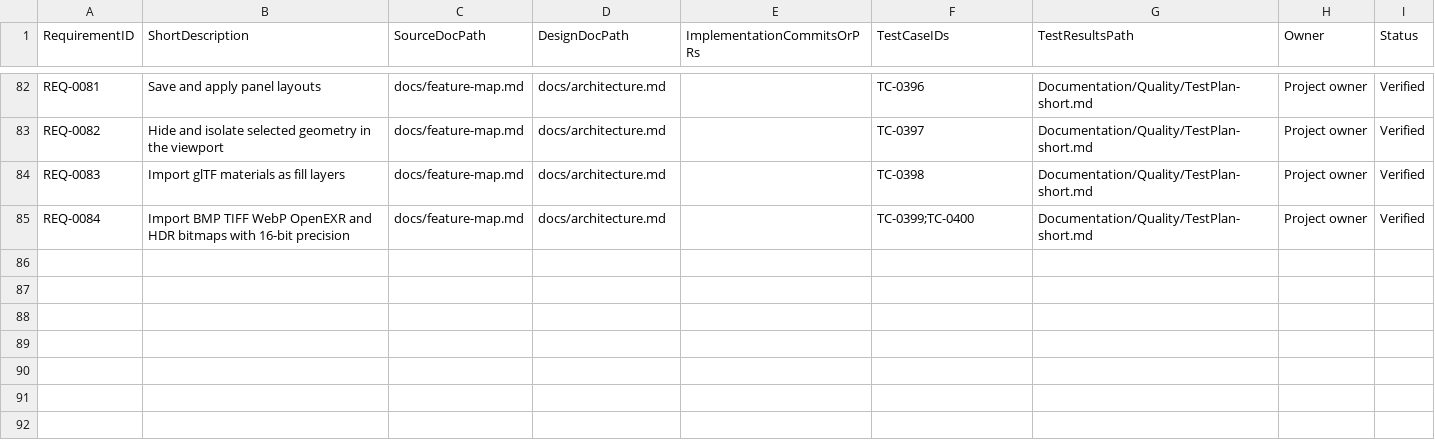
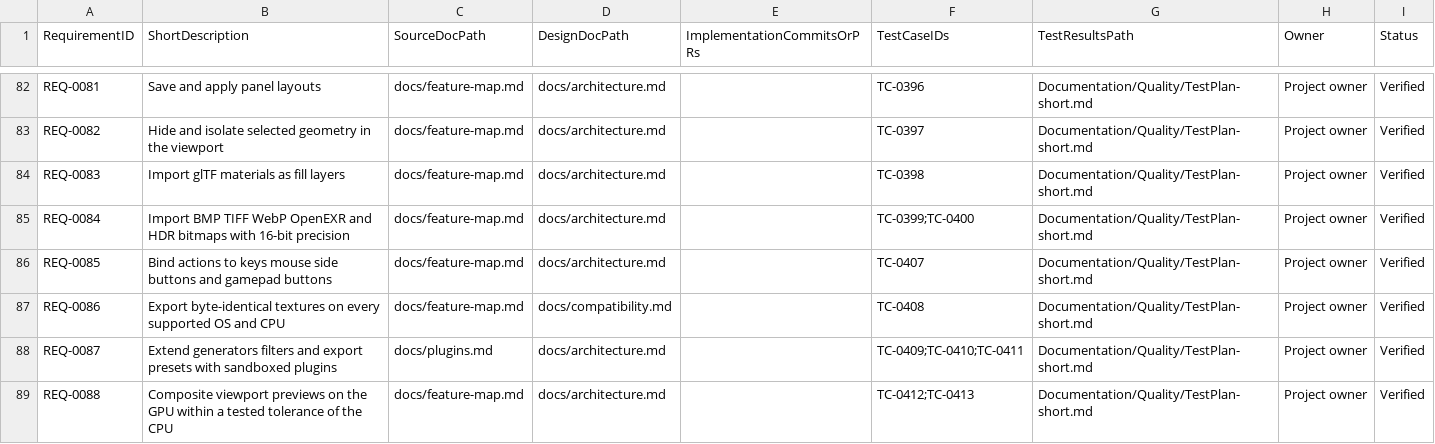
Before and after one commit to PayneRussell93/substancecraft, a CSV file: Documentation/Quality/traceability-matrix.csv, drawn as a sheet; only a part is shown, gaps mark what is left out.

```diff
--- a/Documentation/Quality/traceability-matrix.csv
+++ b/Documentation/Quality/traceability-matrix.csv
@@ -85 +85,5 @@ REQ-0083,Import glTF materials as fill layers,docs/feature-map.md,docs/architect
 REQ-0084,Import BMP TIFF WebP OpenEXR and HDR bitmaps with 16-bit precision,docs/feature-map.md,docs/architecture.md,,TC-0399;TC-0400,Documentation/Quality/TestPlan-short.md,Project owner,Verified
+REQ-0085,Bind actions to keys mouse side buttons and gamepad buttons,docs/feature-map.md,docs/architecture.md,,TC-0407,Documentation/Quality/TestPlan-short.md,Project owner,Verified
+REQ-0086,Export byte-identical textures on every supported OS and CPU,docs/feature-map.md,docs/compatibility.md,,TC-0408,Documentation/Quality/TestPlan-short.md,Project owner,Verified
+REQ-0087,Extend generators filters and export presets with sandboxed plugins,docs/plugins.md,docs/architecture.md,,TC-0409;TC-0410;TC-0411,Documentation/Quality/TestPlan-short.md,Project owner,Verified
+REQ-0088,Composite viewport previews on the GPU within a tested tolerance of the CPU,docs/feature-map.md,docs/architecture.md,,TC-0412;TC-0413,Documentation/Quality/TestPlan-short.md,Project owner,Verified
```
Also changed, not shown: 19 other files.
